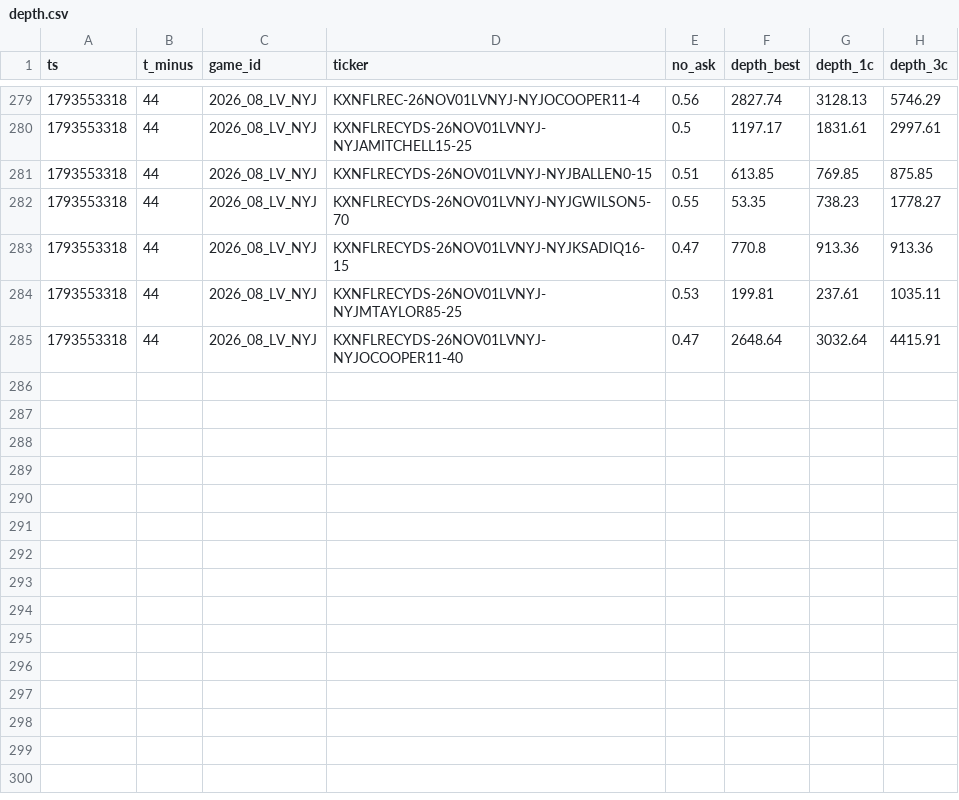
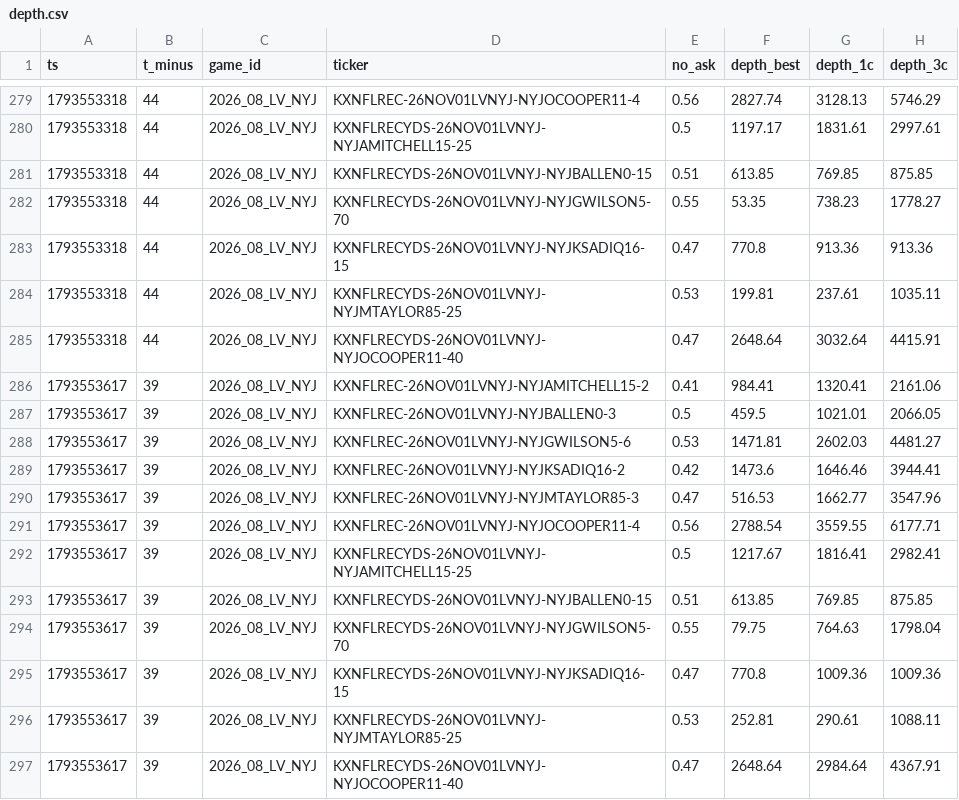
Before and after one commit to sevroauasmo/nfl-betting-lab, a CSV file: paper/state/live/depth.csv, drawn as a sheet; only a part is shown, gaps mark what is left out; the diff names each change by its address in the sheet, - before the commit and + after, or states it on an @@ line.

Commit message:
live-trader: 2026-11-01T17:20Z

```diff
--- a/paper/state/live/depth.csv
+++ b/paper/state/live/depth.csv
+row 286: 1793553617 | 39 | 2026_08_LV_NYJ | KXNFLREC-26NOV01LVNYJ-NYJAMITCHELL15-2 | 0.41 | 984.41 | 1320.41 | 2161.06
+row 287: 1793553617 | 39 | 2026_08_LV_NYJ | KXNFLREC-26NOV01LVNYJ-NYJBALLEN0-3 | 0.5 | 459.5 | 1021.01 | 2066.05
+row 288: 1793553617 | 39 | 2026_08_LV_NYJ | KXNFLREC-26NOV01LVNYJ-NYJGWILSON5-6 | 0.53 | 1471.81 | 2602.03 | 4481.27
+row 289: 1793553617 | 39 | 2026_08_LV_NYJ | KXNFLREC-26NOV01LVNYJ-NYJKSADIQ16-2 | 0.42 | 1473.6 | 1646.46 | 3944.41
+row 290: 1793553617 | 39 | 2026_08_LV_NYJ | KXNFLREC-26NOV01LVNYJ-NYJMTAYLOR85-3 | 0.47 | 516.53 | 1662.77 | 3547.96
+row 291: 1793553617 | 39 | 2026_08_LV_NYJ | KXNFLREC-26NOV01LVNYJ-NYJOCOOPER11-4 | 0.56 | 2788.54 | 3559.55 | 6177.71
+row 292: 1793553617 | 39 | 2026_08_LV_NYJ | KXNFLRECYDS-26NOV01LVNYJ-NYJAMITCHELL15-25 | 0.5 | 1217.67 | 1816.41 | 2982.41
+row 293: 1793553617 | 39 | 2026_08_LV_NYJ | KXNFLRECYDS-26NOV01LVNYJ-NYJBALLEN0-15 | 0.51 | 613.85 | 769.85 | 875.85
+row 294: 1793553617 | 39 | 2026_08_LV_NYJ | KXNFLRECYDS-26NOV01LVNYJ-NYJGWILSON5-70 | 0.55 | 79.75 | 764.63 | 1798.04
+row 295: 1793553617 | 39 | 2026_08_LV_NYJ | KXNFLRECYDS-26NOV01LVNYJ-NYJKSADIQ16-15 | 0.47 | 770.8 | 1009.36 | 1009.36
+row 296: 1793553617 | 39 | 2026_08_LV_NYJ | KXNFLRECYDS-26NOV01LVNYJ-NYJMTAYLOR85-25 | 0.53 | 252.81 | 290.61 | 1088.11
+row 297: 1793553617 | 39 | 2026_08_LV_NYJ | KXNFLRECYDS-26NOV01LVNYJ-NYJOCOOPER11-40 | 0.47 | 2648.64 | 2984.64 | 4367.91
```
Also changed, not shown: 1 other file.
